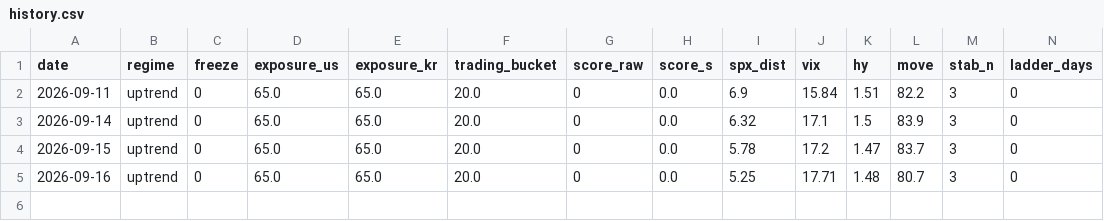
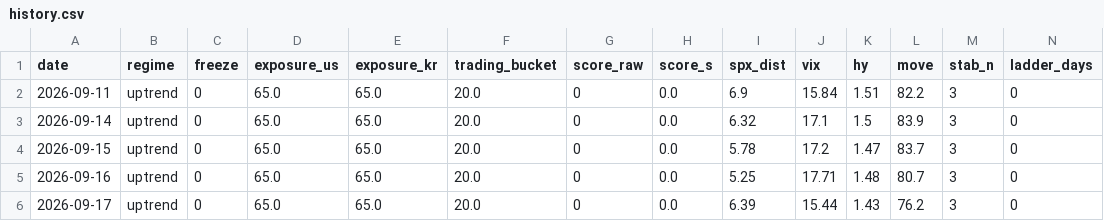
Before and after one commit to sebals38/InvestmentGuide, a CSV file: report/history.csv, drawn as a sheet; only a part is shown; rows hold the shown columns only; the diff names each change by its address in the sheet, - before the commit and + after, or states it on an @@ line.

```diff
--- a/report/history.csv
+++ b/report/history.csv
+row 6: 2026-09-17 | uptrend | 0 | 65.0 | 65.0 | 20.0 | 0 | 0.0 | 6.39 | 15.44 | 1.43 | 76.2 | 3 | 0
```
Also changed, not shown: data/market.csv, 1 other file.
